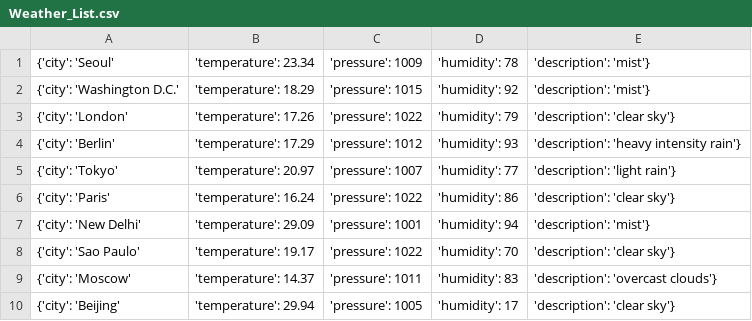
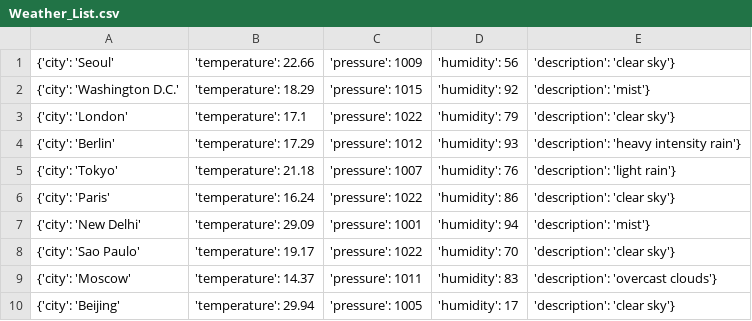
Before and after one commit to Alfie1996/Mega.github.io, a CSV file: Weather_List.csv, drawn as a sheet.

Commit message:
Auto commit at 2023-06-23 02:10:02.001025

```diff
--- a/Weather_List.csv
+++ b/Weather_List.csv
@@ -1,6 +1,6 @@
-{'city': 'Seoul', 'temperature': 23.34, 'pressure': 1009, 'humidity': 78, 'description': 'mist'}
+{'city': 'Seoul', 'temperature': 22.66, 'pressure': 1009, 'humidity': 56, 'description': 'clear sky'}
 {'city': 'Washington D.C.', 'temperature': 18.29, 'pressure': 1015, 'humidity': 92, 'description': 'mist'}
-{'city': 'London', 'temperature': 17.26, 'pressure': 1022, 'humidity': 79, 'description': 'clear sky'}
+{'city': 'London', 'temperature': 17.1, 'pressure': 1022, 'humidity': 79, 'description': 'clear sky'}
 {'city': 'Berlin', 'temperature': 17.29, 'pressure': 1012, 'humidity': 93, 'description': 'heavy intensity rain'}
-{'city': 'Tokyo', 'temperature': 20.97, 'pressure': 1007, 'humidity': 77, 'description': 'light rain'}
+{'city': 'Tokyo', 'temperature': 21.18, 'pressure': 1007, 'humidity': 76, 'description': 'light rain'}
 {'city': 'Paris', 'temperature': 16.24, 'pressure': 1022, 'humidity': 86, 'description': 'clear sky'}
```
